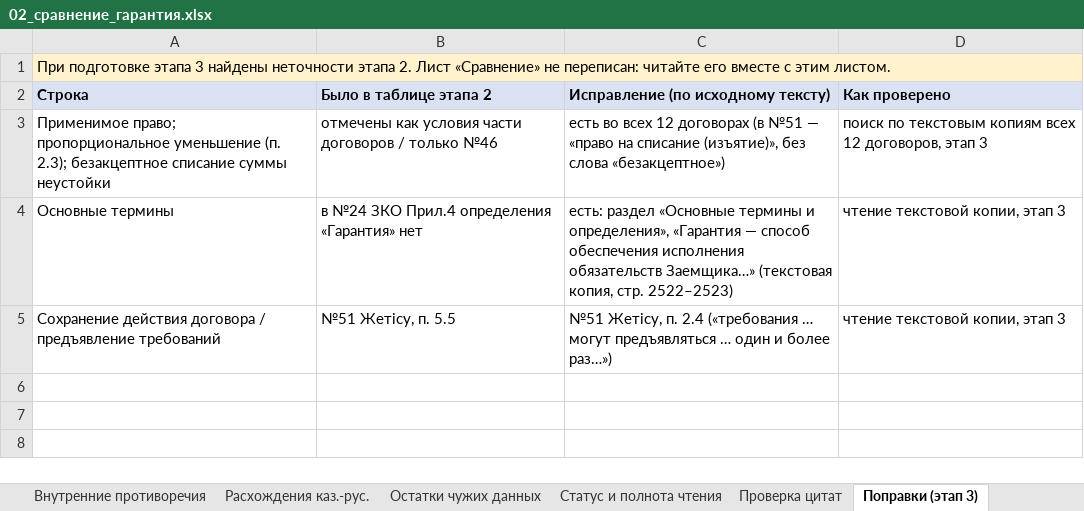
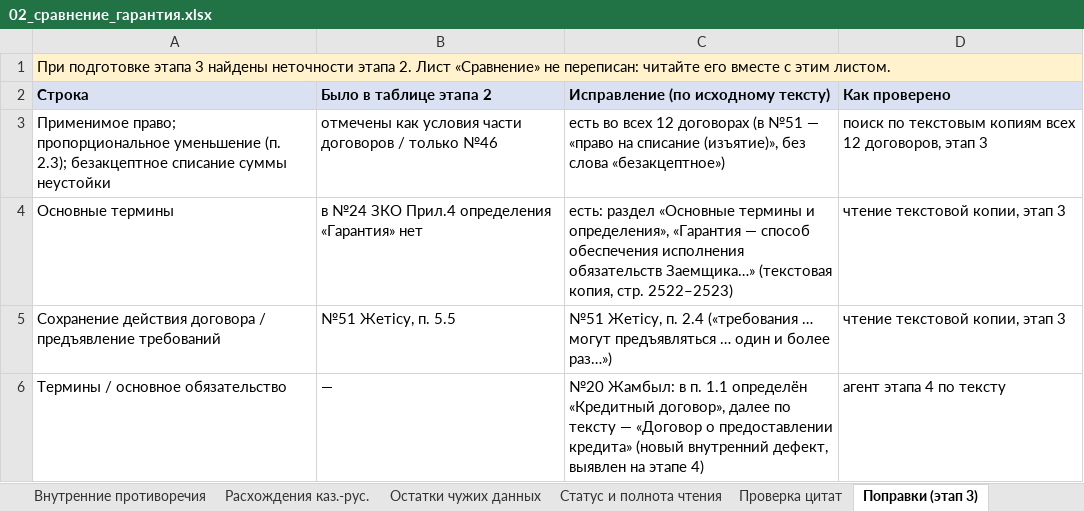
Before and after one commit to Xariall/anuar, an Excel workbook: _work/analysis/02_сравнение_гарантия.xlsx, sheet Поправки (этап 3), drawn as a sheet; values as stored, in another font and other column widths than the file's, no borders; the diff names each change by its address in the sheet, - before the commit and + after, or states it on an @@ line.

```diff
--- a/_work/analysis/02_сравнение_гарантия.xlsx (sheet Поправки (этап 3))
+++ b/_work/analysis/02_сравнение_гарантия.xlsx (sheet Поправки (этап 3))
+row 6: Термины / основное обязательство | — | №20 Жамбыл: в п. 1.1 определён «Кредитный договор», далее по тексту — «Договор о предоставлении кредита» (новый внутренний дефект, выявлен на этапе 4) | агент этапа 4 по тексту
```
Also changed, not shown: _work/analysis/02_вопросы_на_решение.xlsx, _work/analysis/02_сравнение_ДКП_лизинг.xlsx, 14 other files.
